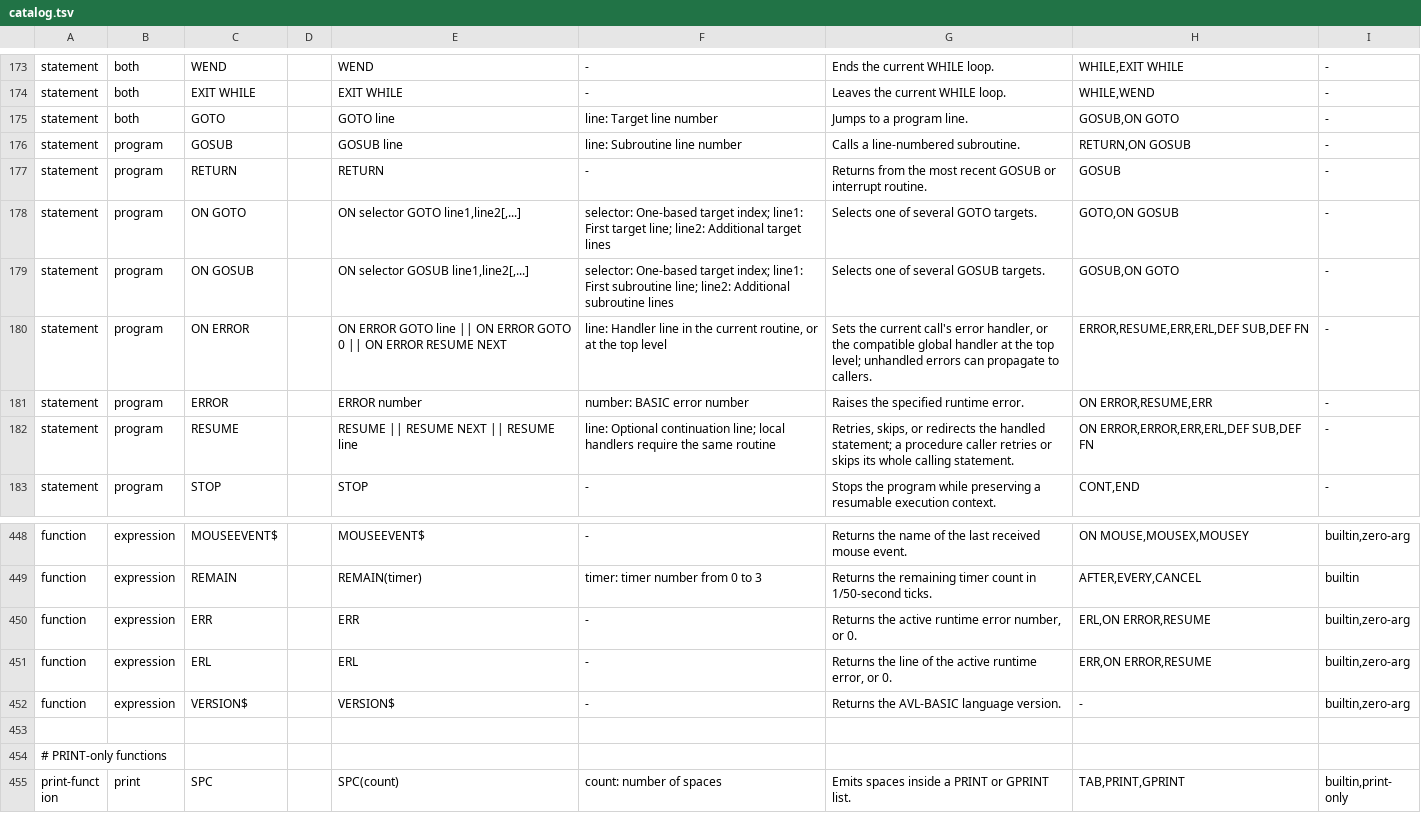
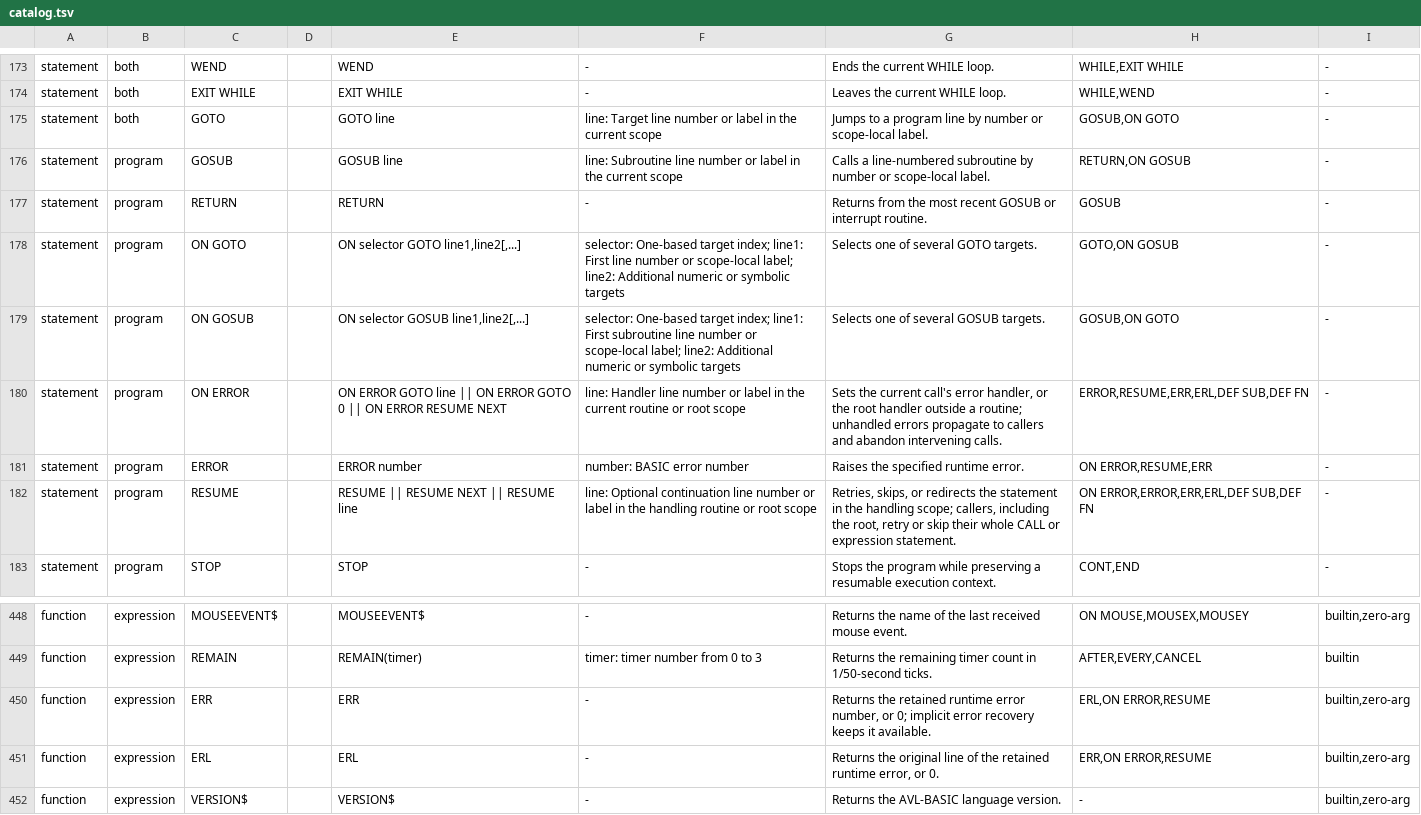
Before and after one commit to dobleproblema/AVL-BASIC, a TSV file: src/language/catalog.tsv, drawn as a sheet; only a part is shown, gaps mark what is left out; the shorter side is filled out with more unchanged rows.

Commit message:
Release 1.6.18 with scoped labels and consistent error recovery

```diff
--- a/src/language/catalog.tsv
+++ b/src/language/catalog.tsv
@@ -174,10 +174,10 @@ statement	both	WEND		WEND	-	Ends the current WHILE loop.	WHILE,EXIT WHILE	-
 statement	both	EXIT WHILE		EXIT WHILE	-	Leaves the current WHILE loop.	WHILE,WEND	-
-statement	both	GOTO		GOTO line	line: Target line number	Jumps to a program line.	GOSUB,ON GOTO	-
-statement	program	GOSUB		GOSUB line	line: Subroutine line number	Calls a line-numbered subroutine.	RETURN,ON GOSUB	-
+statement	both	GOTO		GOTO line	line: Target line number or label in the current scope	Jumps to a program line by number or scope-local label.	GOSUB,ON GOTO	-
+statement	program	GOSUB		GOSUB line	line: Subroutine line number or label in the current scope	Calls a line-numbered subroutine by number or scope-local label.	RETURN,ON GOSUB	-
 statement	program	RETURN		RETURN	-	Returns from the most recent GOSUB or interrupt routine.	GOSUB	-
-statement	program	ON GOTO		ON selector GOTO line1,line2[,...]	selector: One-based target index; line1: First target line; line2: Additional target lines	Selects one of several GOTO targets.	GOTO,ON GOSUB	-
-statement	program	ON GOSUB		ON selector GOSUB line1,line2[,...]	selector: One-based target index; line1: First subroutine line; line2: Additional subroutine lines	Selects one of several GOSUB targets.	GOSUB,ON GOTO	-
-statement	program	ON ERROR		ON ERROR GOTO line || ON ERROR GOTO 0 || ON ERROR RESUME NEXT	line: Handler line in the current routine, or at the top level	Sets the current call's error handler, or the compatible global handler at the top level; unhandled errors can propagate to callers.	ERROR,RESUME,ERR,ERL,DEF SUB,DEF FN	-
+statement	program	ON GOTO		ON selector GOTO line1,line2[,...]	selector: One-based target index; line1: First line number or scope-local label; line2: Additional numeric or symbolic targets	Selects one of several GOTO targets.	GOTO,ON GOSUB	-
+statement	program	ON GOSUB		ON selector GOSUB line1,line2[,...]	selector: One-based target index; line1: First subroutine line number or scope-local label; line2: Additional numeric or symbolic targets	Selects one of several GOSUB targets.	GOSUB,ON GOTO	-
+statement	program	ON ERROR		ON ERROR GOTO line || ON ERROR GOTO 0 || ON ERROR RESUME NEXT	line: Handler line number or label in the current routine or root scope	Sets the current call's error handler, or the root handler outside a routine; unhandled errors propagate to callers and abandon intervening calls.	ERROR,RESUME,ERR,ERL,DEF SUB,DEF FN	-
 statement	program	ERROR		ERROR number	number: BASIC error number	Raises the specified runtime error.	ON ERROR,RESUME,ERR	-
-statement	program	RESUME		RESUME || RESUME NEXT || RESUME line	line: Optional continuation line; local handlers require the same routine	Retries, skips, or redirects the handled statement; a procedure caller retries or skips its whole calling statement.	ON ERROR,ERROR,ERR,ERL,DEF SUB,DEF FN	-
+statement	program	RESUME		RESUME || RESUME NEXT || RESUME line	line: Optional continuation line number or label in the handling routine or root scope	Retries, skips, or redirects the statement in the handling scope; callers, including the root, retry or skip their whole CALL or expression statement.	ON ERROR,ERROR,ERR,ERL,DEF SUB,DEF FN	-
 statement	program	STOP		STOP	-	Stops the program while preserving a resumable execution context.	CONT,END	-
@@ -449,4 +449,4 @@ function	expression	MOUSEEVENT$		MOUSEEVENT$	-	Returns the name of the last rece
 function	expression	REMAIN		REMAIN(timer)	timer: timer number from 0 to 3	Returns the remaining timer count in 1/50-second ticks.	AFTER,EVERY,CANCEL	builtin
-function	expression	ERR		ERR	-	Returns the active runtime error number, or 0.	ERL,ON ERROR,RESUME	builtin,zero-arg
-function	expression	ERL		ERL	-	Returns the line of the active runtime error, or 0.	ERR,ON ERROR,RESUME	builtin,zero-arg
+function	expression	ERR		ERR	-	Returns the retained runtime error number, or 0; implicit error recovery keeps it available.	ERL,ON ERROR,RESUME	builtin,zero-arg
+function	expression	ERL		ERL	-	Returns the original line of the retained runtime error, or 0.	ERR,ON ERROR,RESUME	builtin,zero-arg
 function	expression	VERSION$		VERSION$	-	Returns the AVL-BASIC language version.	-	builtin,zero-arg
```
Also changed, not shown: 15 other files.
